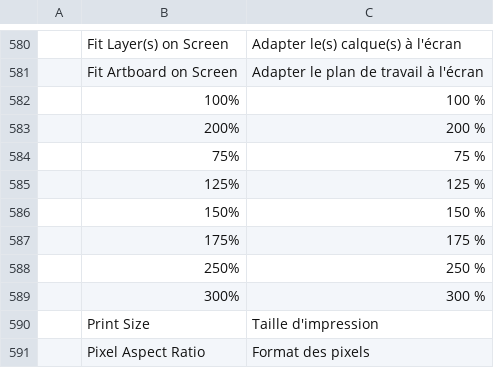
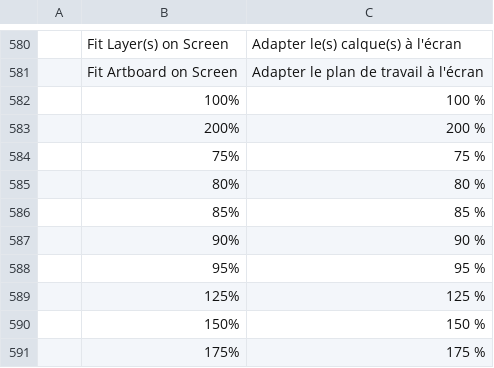
Before and after one commit to Elvis33LE/photocraft, a TSV file: crates/ui-egui/src/i18n/fr.tsv, drawn as a sheet; only a part is shown, gaps mark what is left out; the shorter side is filled out with more unchanged rows; the diff names each change by its address in the sheet, - before the commit and + after, or states it on an @@ line.

```diff
--- a/crates/ui-egui/src/i18n/fr.tsv
+++ b/crates/ui-egui/src/i18n/fr.tsv
+row 585:  | 80% | 80 %
+row 586:  | 85% | 85 %
+row 587:  | 90% | 90 %
+row 588:  | 95% | 95 %
```
Also changed, not shown: crates/ui-egui/src/i18n/cs.tsv, crates/ui-egui/src/i18n/de.tsv, 15 other files.
